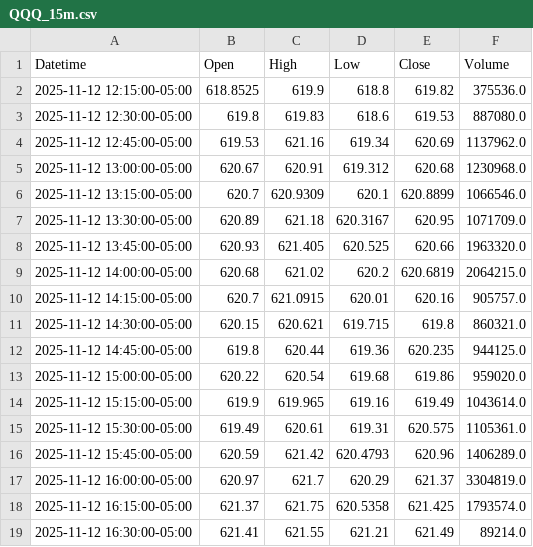
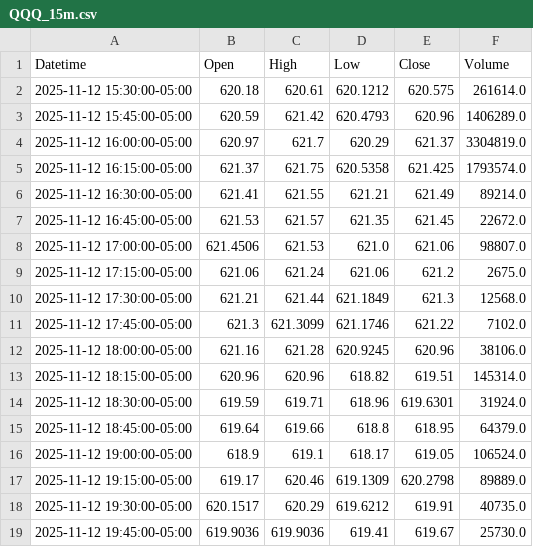
Before and after one commit to DeansGsxr/Deans-marketfeed, a CSV file: QQQ_15m.csv, drawn as a sheet; only a part is shown; the shorter side is filled out with more unchanged rows.

```diff
--- a/QQQ_15m.csv
+++ b/QQQ_15m.csv
@@ -1,16 +1,3 @@
 Datetime,Open,High,Low,Close,Volume
-2025-11-12 12:15:00-05:00,618.8525,619.9,618.8,619.82,375536.0
-2025-11-12 12:30:00-05:00,619.8,619.83,618.6,619.53,887080.0
-2025-11-12 12:45:00-05:00,619.53,621.16,619.34,620.69,1137962.0
-2025-11-12 13:00:00-05:00,620.67,620.91,619.312,620.68,1230968.0
-2025-11-12 13:15:00-05:00,620.7,620.9309,620.1,620.8899,1066546.0
-2025-11-12 13:30:00-05:00,620.89,621.18,620.3167,620.95,1071709.0
-2025-11-12 13:45:00-05:00,620.93,621.405,620.525,620.66,1963320.0
-2025-11-12 14:00:00-05:00,620.68,621.02,620.2,620.6819,2064215.0
-2025-11-12 14:15:00-05:00,620.7,621.0915,620.01,620.16,905757.0
-2025-11-12 14:30:00-05:00,620.15,620.621,619.715,619.8,860321.0
-2025-11-12 14:45:00-05:00,619.8,620.44,619.36,620.235,944125.0
-2025-11-12 15:00:00-05:00,620.22,620.54,619.68,619.86,959020.0
-2025-11-12 15:15:00-05:00,619.9,619.965,619.16,619.49,1043614.0
-2025-11-12 15:30:00-05:00,619.49,620.61,619.31,620.575,1105361.0
+2025-11-12 15:30:00-05:00,620.18,620.61,620.1212,620.575,261614.0
 2025-11-12 15:45:00-05:00,620.59,621.42,620.4793,620.96,1406289.0
```
Also changed, not shown: QQQ_3m.csv, QQQ_5m.csv, 16 other files.
